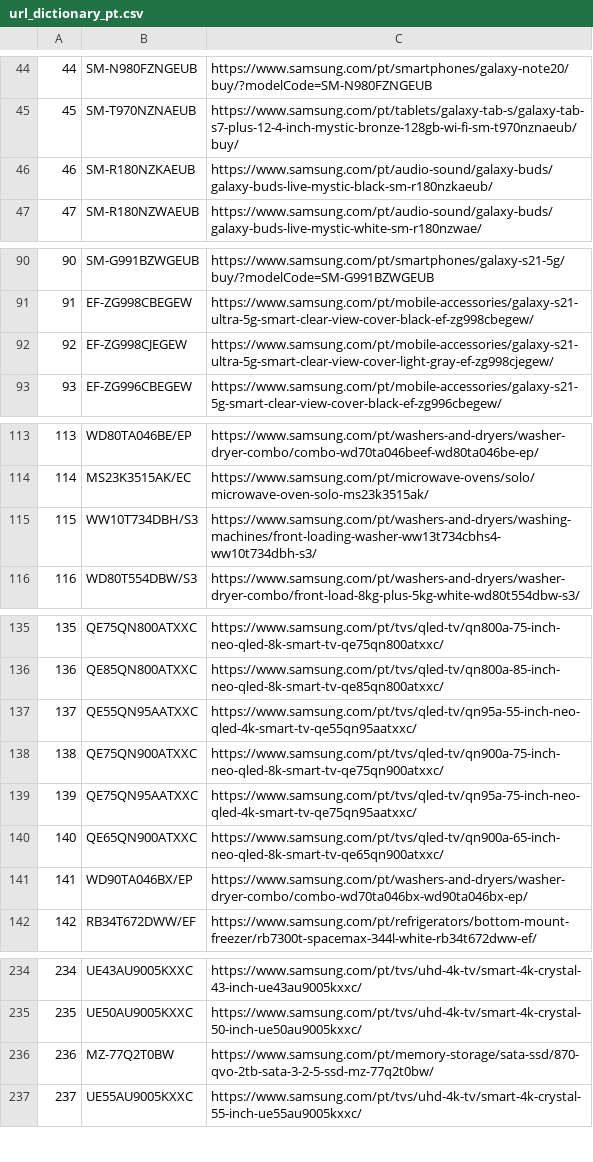
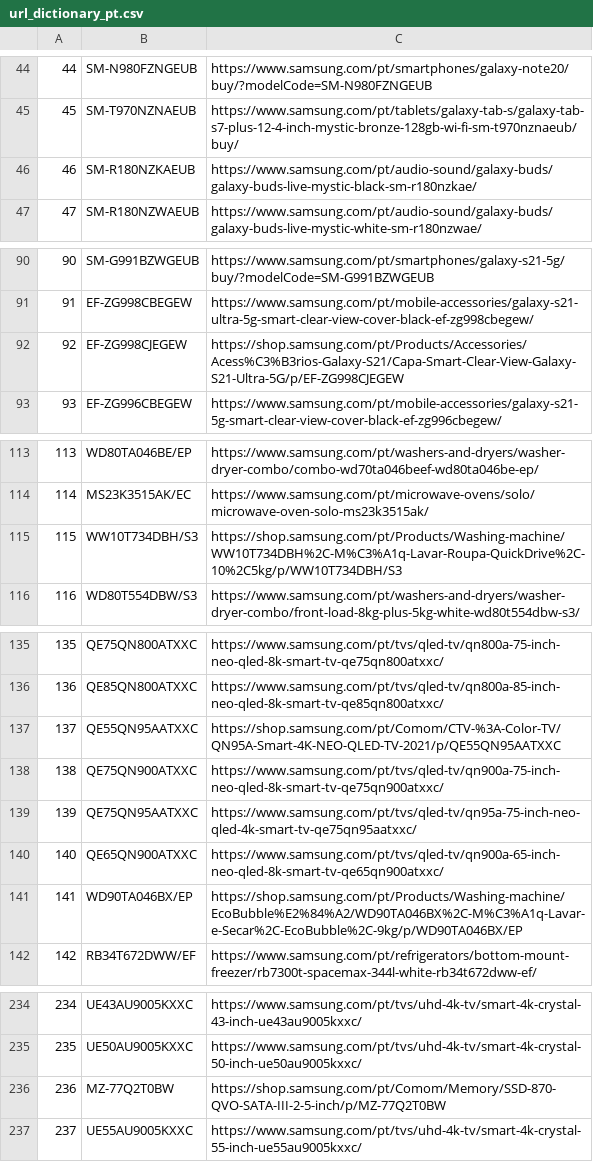
Before and after one commit to GloriaSilva/FEED-CHEIL-DIGITAL, a CSV file: src/dictionaries/url/url_dictionary_pt.csv, drawn as a sheet; only a part is shown, gaps mark what is left out; the diff covers the shown part only.

```diff
--- a/src/dictionaries/url/url_dictionary_pt.csv
+++ b/src/dictionaries/url/url_dictionary_pt.csv
@@ -45,3 +45,3 @@
 45,SM-T970NZNAEUB,https://www.samsung.com/pt/tablets/galaxy-tab-s/galaxy-tab-s7-plus-12-4-inch-mystic-bronze-128gb-wi-fi-sm-t970nznaeub/buy/
-46,SM-R180NZKAEUB,https://www.samsung.com/pt/audio-sound/galaxy-buds/galaxy-buds-live-mystic-black-sm-r180nzkaeub/
+46,SM-R180NZKAEUB,https://www.samsung.com/pt/audio-sound/galaxy-buds/galaxy-buds-live-mystic-black-sm-r180nzkae/
 47,SM-R180NZWAEUB,https://www.samsung.com/pt/audio-sound/galaxy-buds/galaxy-buds-live-mystic-white-sm-r180nzwae/
@@ -91,3 +91,3 @@
 91,EF-ZG998CBEGEW,https://www.samsung.com/pt/mobile-accessories/galaxy-s21-ultra-5g-smart-clear-view-cover-black-ef-zg998cbegew/
-92,EF-ZG998CJEGEW,https://www.samsung.com/pt/mobile-accessories/galaxy-s21-ultra-5g-smart-clear-view-cover-light-gray-ef-zg998cjegew/
+92,EF-ZG998CJEGEW,https://shop.samsung.com/pt/Products/Accessories/Acess%C3%B3rios-Galaxy-S21/Capa-Smart-Clear-View-Galaxy-S21-Ultra-5G/p/EF-ZG998CJEGEW
 93,EF-ZG996CBEGEW,https://www.samsung.com/pt/mobile-accessories/galaxy-s21-5g-smart-clear-view-cover-black-ef-zg996cbegew/
@@ -114,3 +114,3 @@
 114,MS23K3515AK/EC,https://www.samsung.com/pt/microwave-ovens/solo/microwave-oven-solo-ms23k3515ak/
-115,WW10T734DBH/S3,https://www.samsung.com/pt/washers-and-dryers/washing-machines/front-loading-washer-ww13t734cbhs4-ww10t734dbh-s3/
+115,WW10T734DBH/S3,https://shop.samsung.com/pt/Products/Washing-machine/WW10T734DBH%2C-M%C3%A1q-Lavar-Roupa-QuickDrive%2C-10%2C5kg/p/WW10T734DBH/S3
 116,WD80T554DBW/S3,https://www.samsung.com/pt/washers-and-dryers/washer-dryer-combo/front-load-8kg-plus-5kg-white-wd80t554dbw-s3/
@@ -136,3 +136,3 @@
 136,QE85QN800ATXXC,https://www.samsung.com/pt/tvs/qled-tv/qn800a-85-inch-neo-qled-8k-smart-tv-qe85qn800atxxc/
-137,QE55QN95AATXXC,https://www.samsung.com/pt/tvs/qled-tv/qn95a-55-inch-neo-qled-4k-smart-tv-qe55qn95aatxxc/
+137,QE55QN95AATXXC,https://shop.samsung.com/pt/Comom/CTV-%3A-Color-TV/QN95A-Smart-4K-NEO-QLED-TV-2021/p/QE55QN95AATXXC
 138,QE75QN900ATXXC,https://www.samsung.com/pt/tvs/qled-tv/qn900a-75-inch-neo-qled-8k-smart-tv-qe75qn900atxxc/
@@ -140,3 +140,3 @@
 140,QE65QN900ATXXC,https://www.samsung.com/pt/tvs/qled-tv/qn900a-65-inch-neo-qled-8k-smart-tv-qe65qn900atxxc/
-141,WD90TA046BX/EP,https://www.samsung.com/pt/washers-and-dryers/washer-dryer-combo/combo-wd70ta046bx-wd90ta046bx-ep/
+141,WD90TA046BX/EP,https://shop.samsung.com/pt/Products/Washing-machine/EcoBubble%E2%84%A2/WD90TA046BX%2C-M%C3%A1q-Lavar-e-Secar%2C-EcoBubble%2C-9kg/p/WD90TA046BX/EP
 142,RB34T672DWW/EF,https://www.samsung.com/pt/refrigerators/bottom-mount-freezer/rb7300t-spacemax-344l-white-rb34t672dww-ef/
@@ -235,3 +235,3 @@
 235,UE50AU9005KXXC,https://www.samsung.com/pt/tvs/uhd-4k-tv/smart-4k-crystal-50-inch-ue50au9005kxxc/
-236,MZ-77Q2T0BW,https://www.samsung.com/pt/memory-storage/sata-ssd/870-qvo-2tb-sata-3-2-5-ssd-mz-77q2t0bw/
+236,MZ-77Q2T0BW,https://shop.samsung.com/pt/Comom/Memory/SSD-870-QVO-SATA-III-2-5-inch/p/MZ-77Q2T0BW
 237,UE55AU9005KXXC,https://www.samsung.com/pt/tvs/uhd-4k-tv/smart-4k-crystal-55-inch-ue55au9005kxxc/
```
Also changed, not shown: 11 edited cells elsewhere in this file, finalfeeds/AWINFeed.csv, finalfeeds/CriteoFeed.csv, 10 other files.
